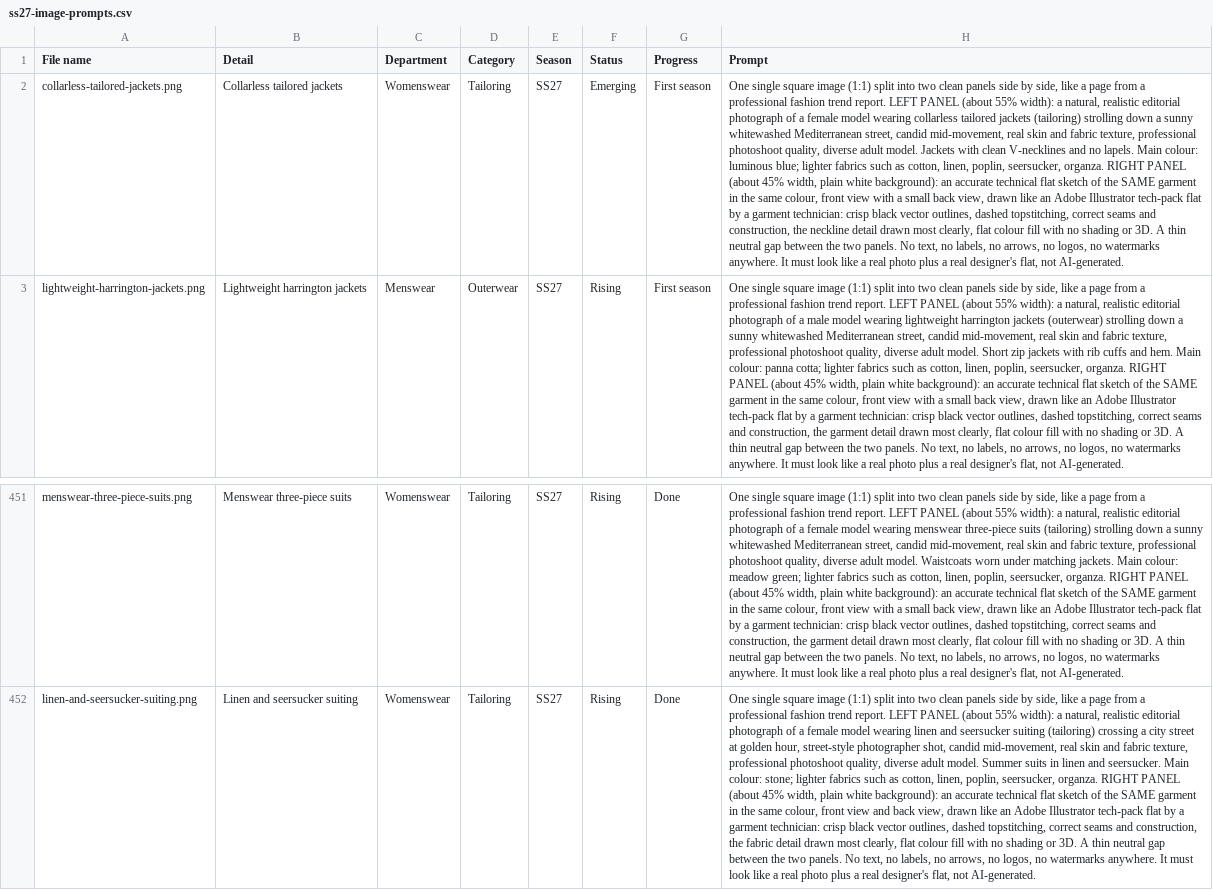
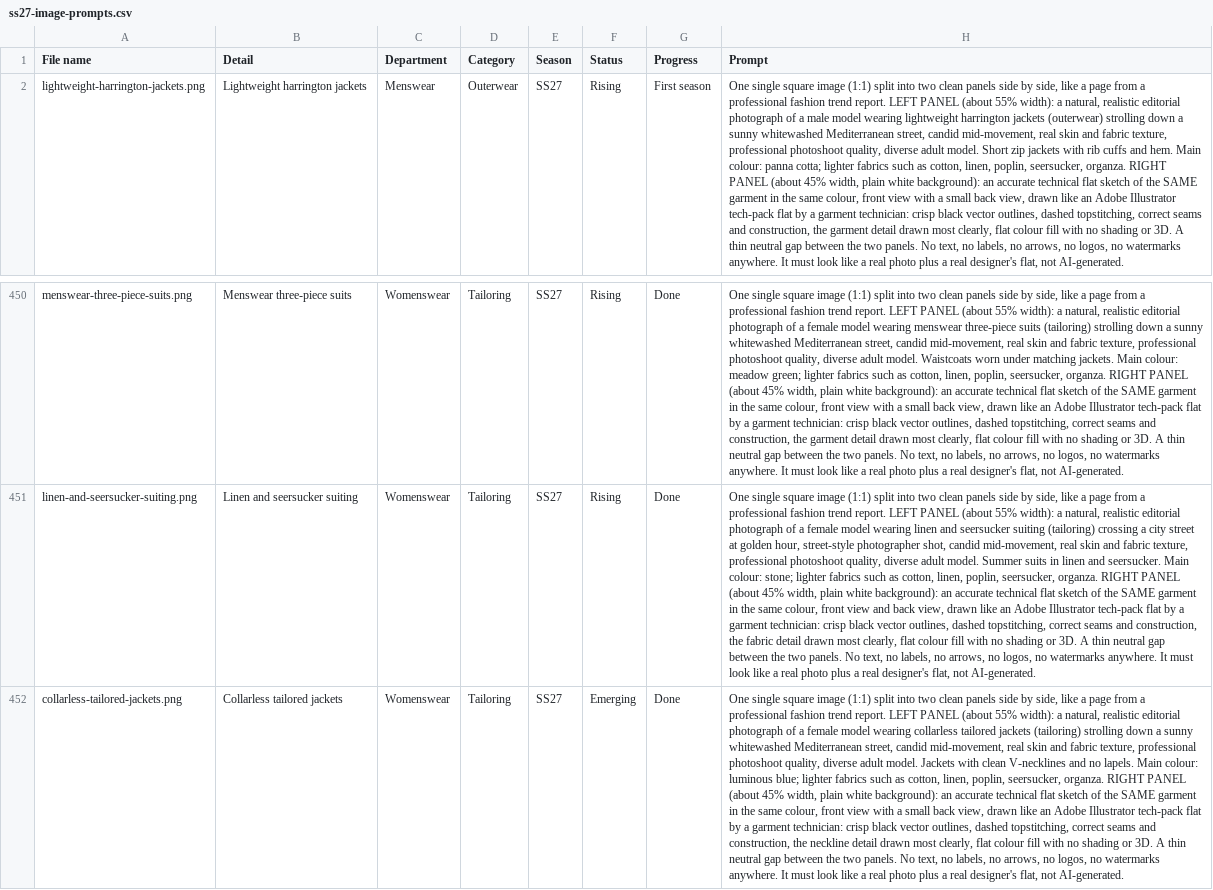
Before and after one commit to saivenkateshpichuka/forecut, a CSV file: season-prompts/ss27-image-prompts.csv, drawn as a sheet; only a part is shown, gaps mark what is left out; removed rows and columns are numbered as before the commit, all else as after; the diff names each change by its address in the sheet, - before the commit and + after, or states it on an @@ line.

Commit message:
Publish uploaded images

```diff
--- a/season-prompts/ss27-image-prompts.csv
+++ b/season-prompts/ss27-image-prompts.csv
-row 2: collarless-tailored-jackets.png | Collarless tailored jackets | Womenswear | Tailoring | SS27 | Emerging | First season | One single square image (1:1) split into two clean panels side by side, like a page from a professional fashion trend report. LEFT PANEL (about 55% width): a natural, realistic editorial photograph of a female model wearing collarless tailored jackets (tailoring) strolling down a sunny whitewashed Mediterranean street, candid mid-movement, real skin and fabric texture, professional photoshoot quality, diverse adult model. Jackets with clean V-necklines and no lapels. Main colour: luminous blue; lighter fabrics such as cotton, linen, poplin, seersucker, organza. RIGHT PANEL (about 45% width, plain white background): an accurate technical flat sketch of the SAME garment in the same colour, front view with a small back view, drawn like an Adobe Illustrator tech-pack flat by a garment technician: crisp black vector outlines, dashed topstitching, correct seams and construction, the neckline detail drawn most clearly, flat colour fill with no shading or 3D. A thin neutral gap between the two panels. No text, no labels, no arrows, no logos, no watermarks anywhere. It must look like a real photo plus a real designer's flat, not AI-generated.
+row 452: collarless-tailored-jackets.png | Collarless tailored jackets | Womenswear | Tailoring | SS27 | Emerging | Done | One single square image (1:1) split into two clean panels side by side, like a page from a professional fashion trend report. LEFT PANEL (about 55% width): a natural, realistic editorial photograph of a female model wearing collarless tailored jackets (tailoring) strolling down a sunny whitewashed Mediterranean street, candid mid-movement, real skin and fabric texture, professional photoshoot quality, diverse adult model. Jackets with clean V-necklines and no lapels. Main colour: luminous blue; lighter fabrics such as cotton, linen, poplin, seersucker, organza. RIGHT PANEL (about 45% width, plain white background): an accurate technical flat sketch of the SAME garment in the same colour, front view with a small back view, drawn like an Adobe Illustrator tech-pack flat by a garment technician: crisp black vector outlines, dashed topstitching, correct seams and construction, the neckline detail drawn most clearly, flat colour fill with no shading or 3D. A thin neutral gap between the two panels. No text, no labels, no arrows, no logos, no watermarks anywhere. It must look like a real photo plus a real designer's flat, not AI-generated.
```
Also changed, not shown: 6 other files.
